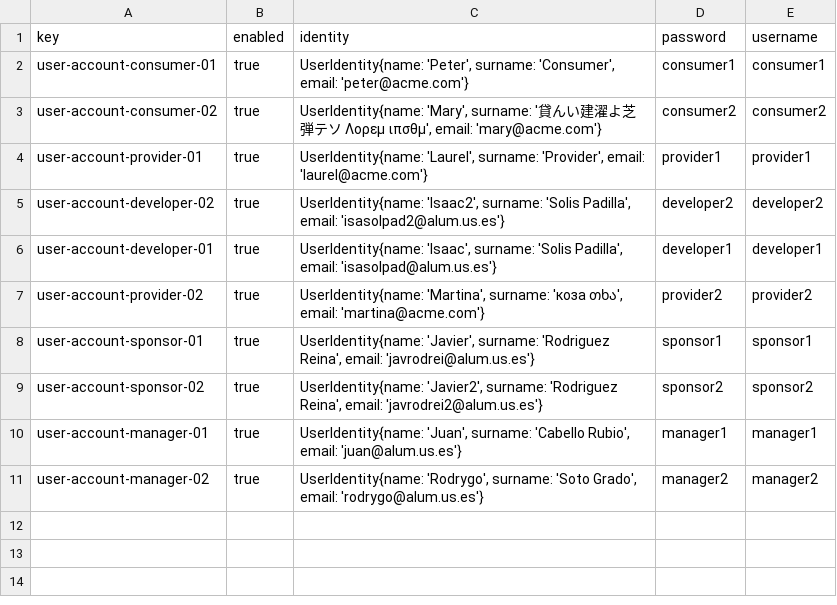
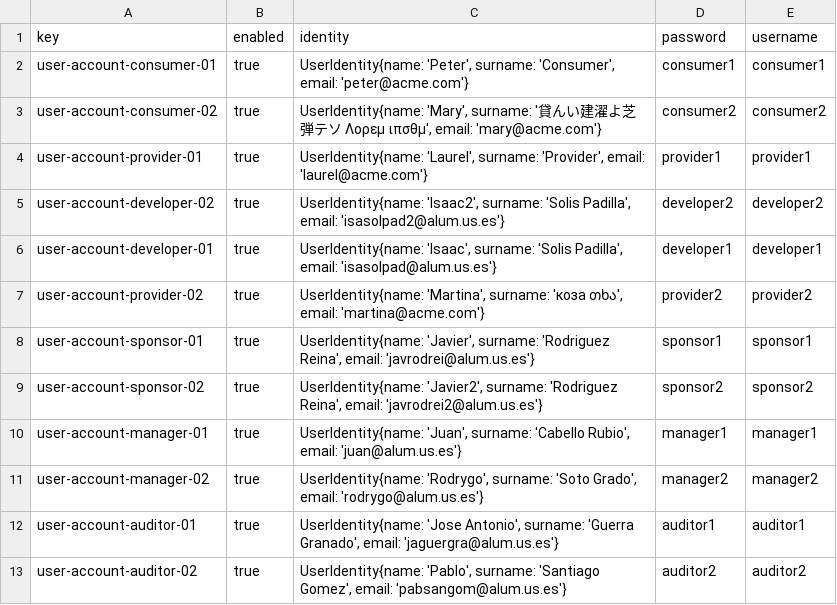
Before and after one commit to jormunrod/Acme-SF-24.1.1, a CSV file: src/main/webapp/WEB-INF/resources/sample-data/user-account.csv, drawn as a sheet.

Commit message:
[test]: all sample data

```diff
--- a/src/main/webapp/WEB-INF/resources/sample-data/user-account.csv
+++ b/src/main/webapp/WEB-INF/resources/sample-data/user-account.csv
@@ -11 +11,3 @@ user-account-manager-01,true,"UserIdentity{name: 'Juan', surname: 'Cabello Rubio
 user-account-manager-02,true,"UserIdentity{name: 'Rodrygo', surname: 'Soto Grado', email: 'rodrygo@alum.us.es'}", manager2, manager2
+user-account-auditor-01,true,"UserIdentity{name: 'Jose Antonio', surname: 'Guerra Granado', email: 'jaguergra@alum.us.es'}",auditor1,auditor1
+user-account-auditor-02,true,"UserIdentity{name: 'Pablo', surname: 'Santiago Gomez', email: 'pabsangom@alum.us.es'}",auditor2,auditor2
```
Also changed, not shown: 3 other files.
